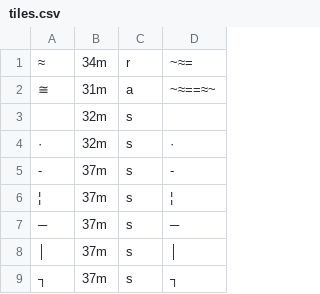
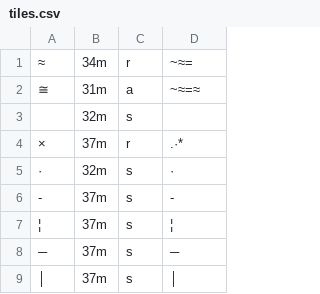
Before and after one commit to gvituri/dsa_02_console-mini-rpg, a CSV file: lib/files/tiles.csv, drawn as a sheet; only a part is shown; the shorter side is filled out with more unchanged rows.

Commit message:
Refactor map tiling. Add void tile. Add TODO

```diff
--- a/lib/files/tiles.csv
+++ b/lib/files/tiles.csv
@@ -1,4 +1,5 @@
 ≈,34m,r,~≈=
-≅,31m,a,~≈==≈~
+≅,31m,a,~≈=≈
  ,32m,s,
+×,37m,r,    .·*
 ·,32m,s,·
```
Also changed, not shown: lib/files/tilesys_test.csv, 4 other files.
